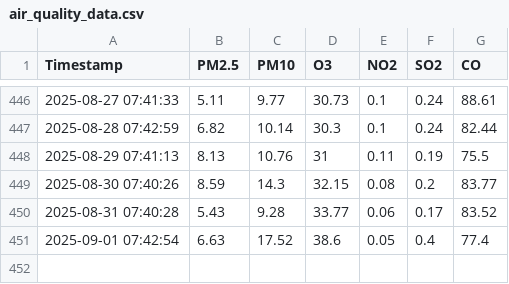
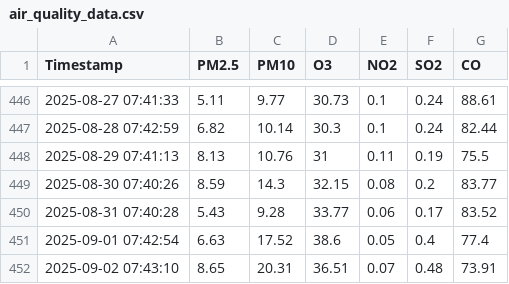
Before and after one commit to foxy-dev1/air-quality, a CSV file: air_quality_data.csv, drawn as a sheet; only a part is shown, gaps mark what is left out; the diff names each change by its address in the sheet, - before the commit and + after, or states it on an @@ line.

Commit message:
Add generated CSV file

```diff
--- a/air_quality_data.csv
+++ b/air_quality_data.csv
+row 452: 2025-09-02 07:43:10 | 8.65 | 20.31 | 36.51 | 0.07 | 0.48 | 73.91
```
